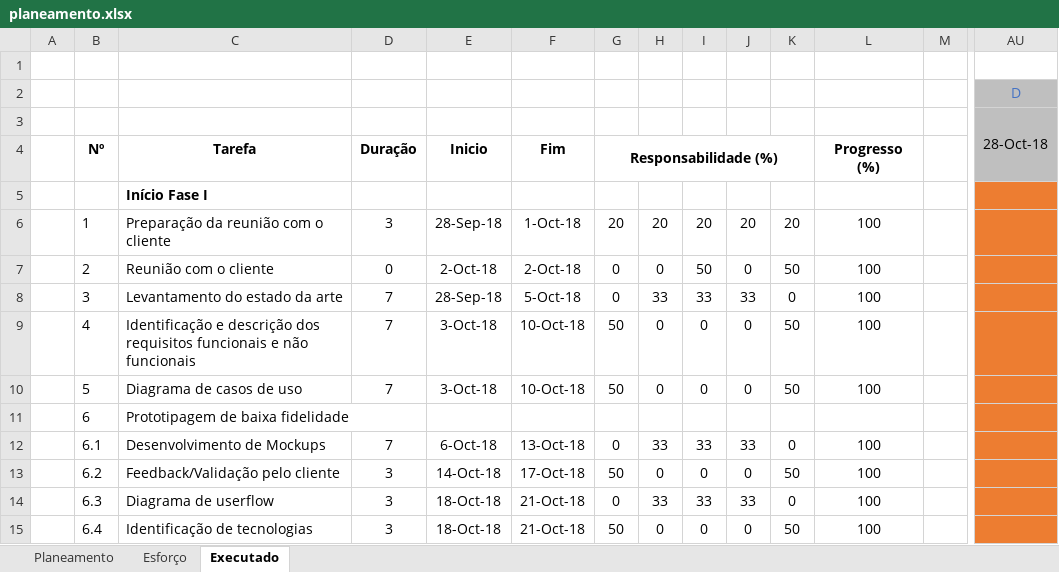
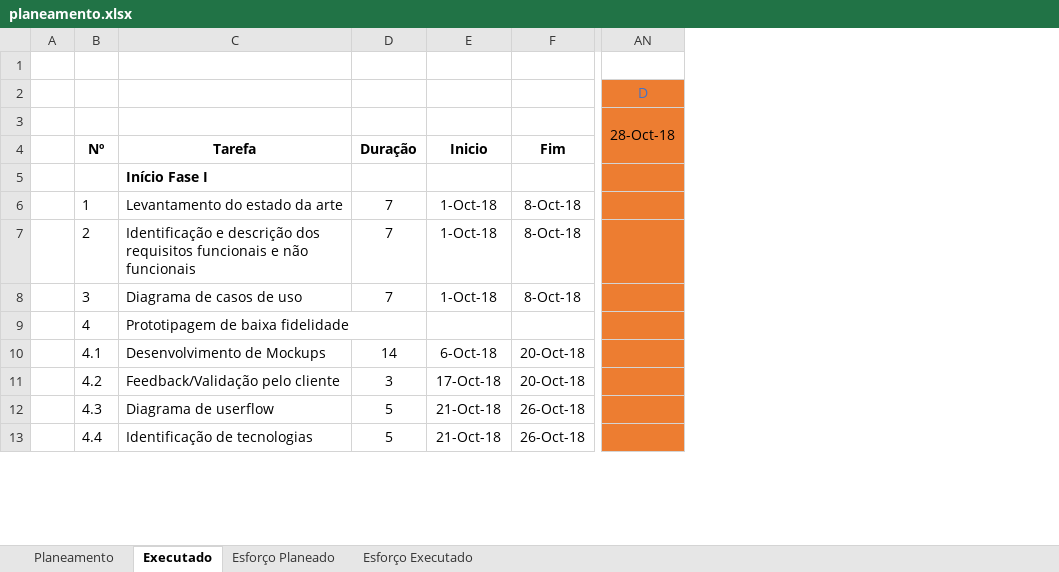
Before and after one commit to rduarte83/PTDWEB, an Excel workbook: docs/planeamento.xlsx, sheet Executado, drawn as a sheet; only a part is shown, gaps mark what is left out; values as stored, in another font and other column widths than the file's, no borders; conditional formats not drawn; removed rows and columns are numbered as before the commit, all else as after; rows hold the shown columns only; the diff covers the shown part only; the diff names each change by its address in the sheet, - before the commit and + after, or states it on an @@ line.

Commit message:
Planeamento/ Casos de uso
-Alterações ao planeamento e casos de uso de forma a reflectir a avaliação dos coordenadores relativo à 1ª entrega

```diff
--- a/docs/planeamento.xlsx (sheet Executado)
+++ b/docs/planeamento.xlsx (sheet Executado)
-sheet tab: Esforço
+sheet tab: Esforço Planeado
+sheet tab: Esforço Executado
@@ sheet tab order changed: Planeamento | Executado | Esforço Planeado | Esforço Executado @@
-column G, row 4: Responsabilidade (%); rows 8-15: 0 | 50 | 50 |  | 0 | 50 | 0 | 50
-column H, rows 8-15: 33 | 0 | 0 |  | 33 | 0 | 33 | 0
-column I, rows 8-15: 33 | 0 | 0 |  | 33 | 0 | 33 | 0
-column J, rows 8-15: 33 | 0 | 0 |  | 33 | 0 | 33 | 0
-column K, rows 8-15: 0 | 50 | 50 |  | 0 | 50 | 0 | 50
-column L, row 4: Progresso (%); rows 8-15: 100 | 100 | 100 |  | 100 | 100 | 100 | 100
-column M, empty
-AN2:AN4 fill: #BFBFBF
+AN2:AN4 fill: #ED7D31
-row 6:  | 1 | Preparação da reunião com o cliente | 3 | 28-Sep-18 | 1-Oct-18 | 20 | 20 | 20 | 20 | 20 | 100
-row 7:  | 2 | Reunião com o cliente | 0 | 2-Oct-18 | 2-Oct-18 | 0 | 0 | 50 | 0 | 50 | 100
-B6: 3
+B6: 1
-E6: 28-Sep-18
+E6: 1-Oct-18
-F6: 5-Oct-18
+F6: 8-Oct-18
-B7: 4
+B7: 2
-E7:E8: 3-Oct-18
+E7:E8: 1-Oct-18
-F7:F8: 10-Oct-18
+F7:F8: 8-Oct-18
-B8: 5
+B8: 3
-B9: 6
+B9: 4
-B10: 6.1
+B10: 4.1
-D10: 7
+D10: 14
-F10: 13-Oct-18
+F10: 20-Oct-18
-B11: 6.2
+B11: 4.2
-E11: 14-Oct-18
+E11: 17-Oct-18
-F11: 17-Oct-18
+F11: 20-Oct-18
-B12: 6.3
+B12: 4.3
-D12:D13: 3
+D12:D13: 5
-E12:E13: 18-Oct-18
+E12:E13: 21-Oct-18
-F12:F13: 21-Oct-18
+F12:F13: 26-Oct-18
-B13: 6.4
+B13: 4.4
```
Also changed, not shown: 2 added rows, 3 removed rows, 31 edited cells and cell formats elsewhere in this sheet, sheet Planeamento, sheet Esforço Planeado, formulas that keep their value, 3 other files.
